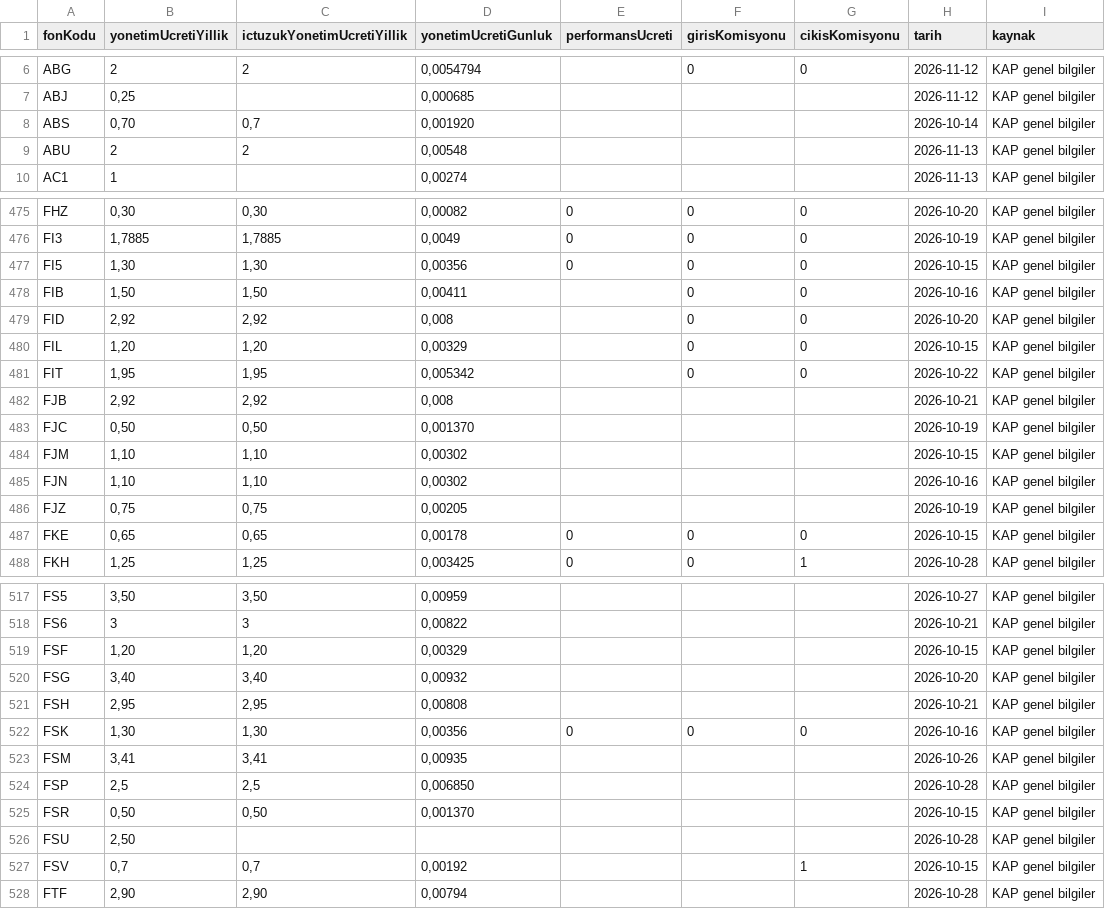
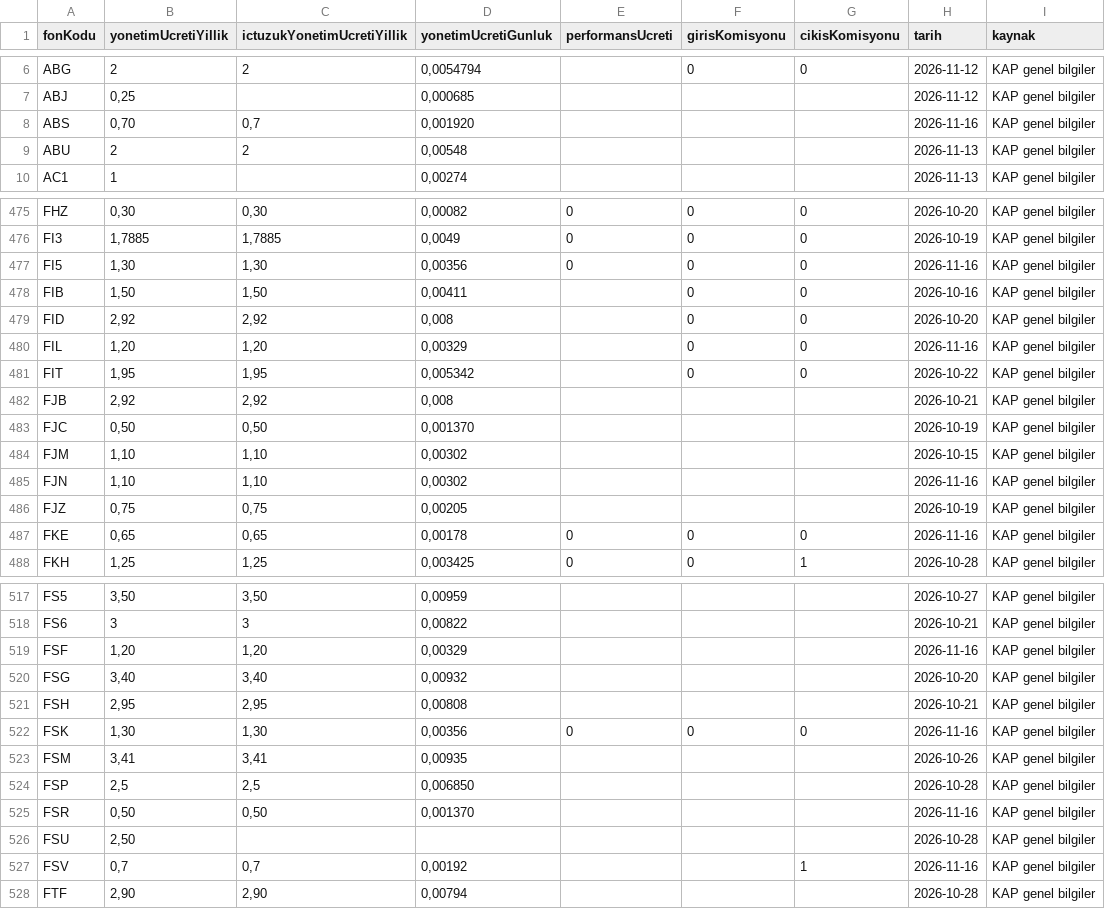
Before and after one commit to sercannnnn/fon-analiz-veri, a CSV file: veri/fon_ucret.csv, drawn as a sheet; only a part is shown, gaps mark what is left out; the diff covers the shown part only.

```diff
--- a/veri/fon_ucret.csv
+++ b/veri/fon_ucret.csv
@@ -7,3 +7,3 @@ ABG,2,2,"0,0054794",,0,0,2026-11-12,KAP genel bilgiler
 ABJ,"0,25",,"0,000685",,,,2026-11-12,KAP genel bilgiler
-ABS,"0,70","0,7","0,001920",,,,2026-10-14,KAP genel bilgiler
+ABS,"0,70","0,7","0,001920",,,,2026-11-16,KAP genel bilgiler
 ABU,2,2,"0,00548",,,,2026-11-13,KAP genel bilgiler
@@ -476,6 +476,6 @@ FHZ,"0,30","0,30","0,00082",0,0,0,2026-10-20,KAP genel bilgiler
 FI3,"1,7885","1,7885","0,0049",0,0,0,2026-10-19,KAP genel bilgiler
-FI5,"1,30","1,30","0,00356",0,0,0,2026-10-15,KAP genel bilgiler
+FI5,"1,30","1,30","0,00356",0,0,0,2026-11-16,KAP genel bilgiler
 FIB,"1,50","1,50","0,00411",,0,0,2026-10-16,KAP genel bilgiler
 FID,"2,92","2,92","0,008",,0,0,2026-10-20,KAP genel bilgiler
-FIL,"1,20","1,20","0,00329",,0,0,2026-10-15,KAP genel bilgiler
+FIL,"1,20","1,20","0,00329",,0,0,2026-11-16,KAP genel bilgiler
 FIT,"1,95","1,95","0,005342",,0,0,2026-10-22,KAP genel bilgiler
@@ -484,5 +484,5 @@ FJC,"0,50","0,50","0,001370",,,,2026-10-19,KAP genel bilgiler
 FJM,"1,10","1,10","0,00302",,,,2026-10-15,KAP genel bilgiler
-FJN,"1,10","1,10","0,00302",,,,2026-10-16,KAP genel bilgiler
+FJN,"1,10","1,10","0,00302",,,,2026-11-16,KAP genel bilgiler
 FJZ,"0,75","0,75","0,00205",,,,2026-10-19,KAP genel bilgiler
-FKE,"0,65","0,65","0,00178",0,0,0,2026-10-15,KAP genel bilgiler
+FKE,"0,65","0,65","0,00178",0,0,0,2026-11-16,KAP genel bilgiler
 FKH,"1,25","1,25","0,003425",0,0,1,2026-10-28,KAP genel bilgiler
@@ -518,11 +518,11 @@ FS5,"3,50","3,50","0,00959",,,,2026-10-27,KAP genel bilgiler
 FS6,3,3,"0,00822",,,,2026-10-21,KAP genel bilgiler
-FSF,"1,20","1,20","0,00329",,,,2026-10-15,KAP genel bilgiler
+FSF,"1,20","1,20","0,00329",,,,2026-11-16,KAP genel bilgiler
 FSG,"3,40","3,40","0,00932",,,,2026-10-20,KAP genel bilgiler
 FSH,"2,95","2,95","0,00808",,,,2026-10-21,KAP genel bilgiler
-FSK,"1,30","1,30","0,00356",0,0,0,2026-10-16,KAP genel bilgiler
+FSK,"1,30","1,30","0,00356",0,0,0,2026-11-16,KAP genel bilgiler
 FSM,"3,41","3,41","0,00935",,,,2026-10-26,KAP genel bilgiler
 FSP,"2,5","2,5","0,006850",,,,2026-10-28,KAP genel bilgiler
-FSR,"0,50","0,50","0,001370",,,,2026-10-15,KAP genel bilgiler
+FSR,"0,50","0,50","0,001370",,,,2026-11-16,KAP genel bilgiler
 FSU,"2,50",,,,,,2026-10-28,KAP genel bilgiler
-FSV,"0,7","0,7","0,00192",,,1,2026-10-15,KAP genel bilgiler
+FSV,"0,7","0,7","0,00192",,,1,2026-11-16,KAP genel bilgiler
 FTF,"2,90","2,90","0,00794",,,,2026-10-28,KAP genel bilgiler
```
Also changed, not shown: 134 edited cells elsewhere in this file, 3 other files.
